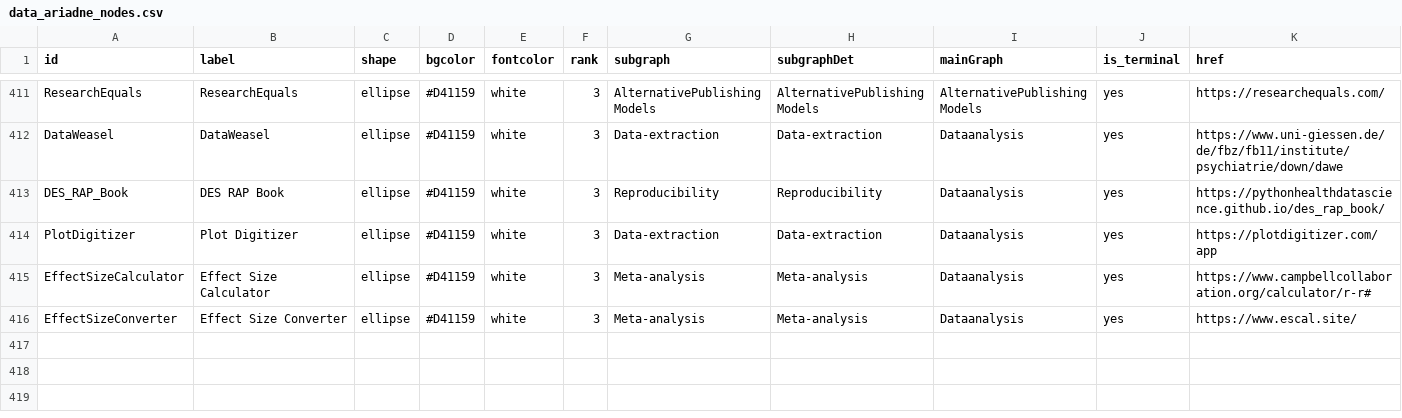
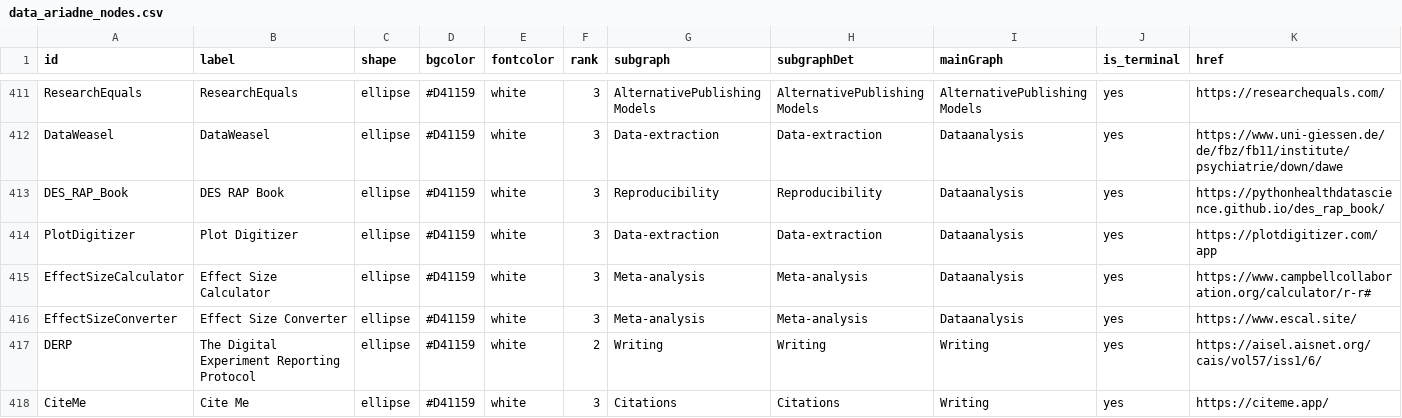
Before and after one commit to IGOR-bioDGPs/ARIADNE, a CSV file: ariadne/data/data_ariadne_nodes.csv, drawn as a sheet; only a part is shown, gaps mark what is left out; rows hold the shown columns only; the diff names each change by its address in the sheet, - before the commit and + after, or states it on an @@ line.

```diff
--- a/ariadne/data/data_ariadne_nodes.csv
+++ b/ariadne/data/data_ariadne_nodes.csv
+row 417: DERP | The Digital Experiment Reporting Protocol | ellipse | #D41159 | white | 2 | Writing | Writing | Writing | yes | https://aisel.aisnet.org/cais/vol57/iss1/6/
+row 418: CiteMe | Cite Me | ellipse | #D41159 | white | 3 | Citations | Citations | Writing | yes | https://citeme.app/
```
Also changed, not shown: ariadne/data/data_ariadne_edges.csv.
